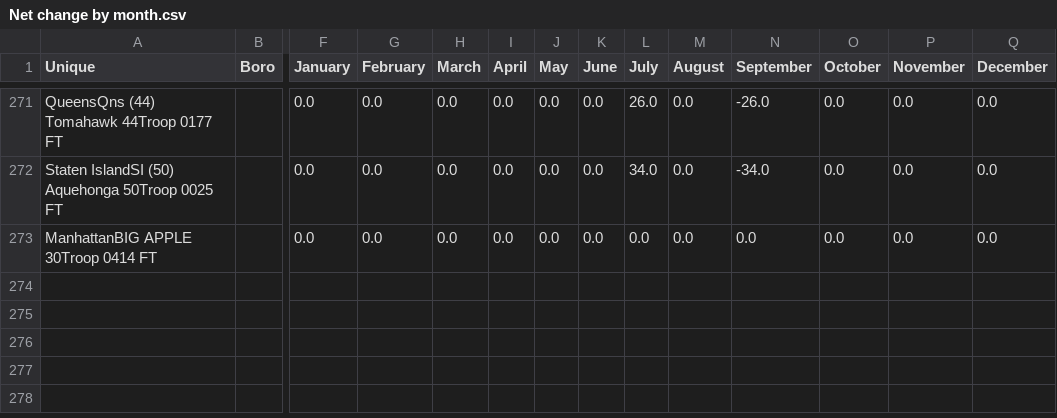
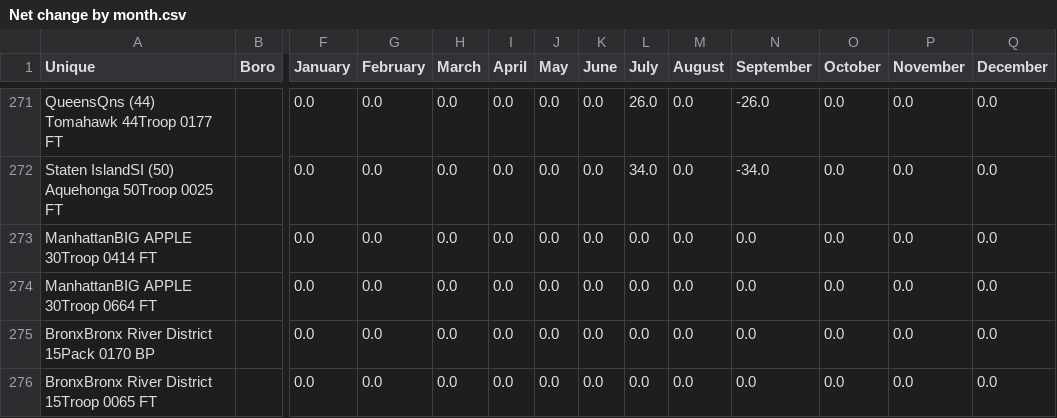
Before and after one commit to itskleb/leaderboard, a CSV file: Net change by month.csv, drawn as a sheet; only a part is shown, gaps mark what is left out; rows hold the shown columns only; the diff names each change by its address in the sheet, - before the commit and + after, or states it on an @@ line.

Commit message:
Data update: - (2026-09-28 15:06:40 EST)

```diff
--- a/Net change by month.csv
+++ b/Net change by month.csv
+row 274: ManhattanBIG APPLE 30Troop 0664 FT |  | 0.0 | 0.0 | 0.0 | 0.0 | 0.0 | 0.0 | 0.0 | 0.0 | 0.0 | 0.0 | 0.0 | 0.0
+row 275: BronxBronx River District 15Pack 0170 BP |  | 0.0 | 0.0 | 0.0 | 0.0 | 0.0 | 0.0 | 0.0 | 0.0 | 0.0 | 0.0 | 0.0 | 0.0
+row 276: BronxBronx River District 15Troop 0065 FT |  | 0.0 | 0.0 | 0.0 | 0.0 | 0.0 | 0.0 | 0.0 | 0.0 | 0.0 | 0.0 | 0.0 | 0.0
```
